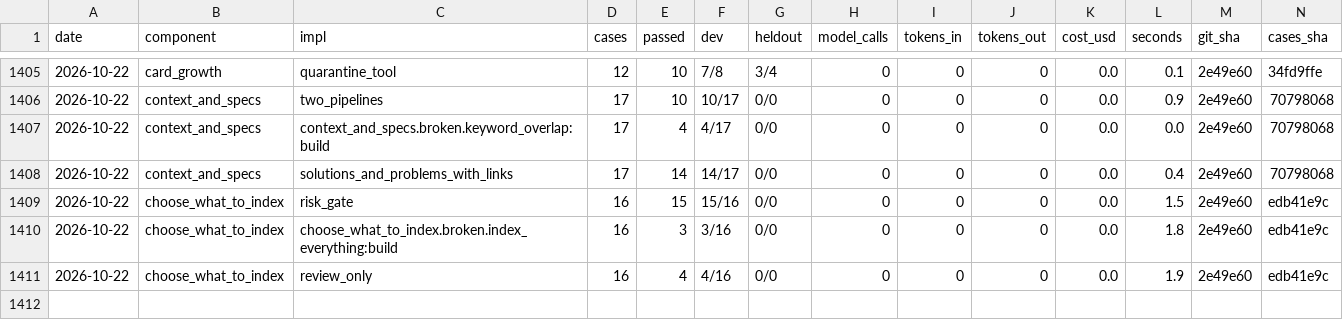
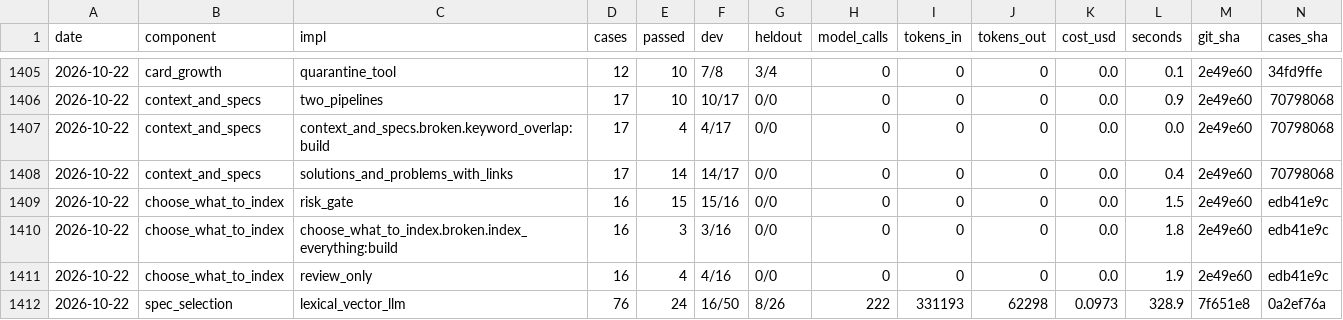
Before and after one commit to SpiritualData/quest-ai-runner, a CSV file: evaluation/components/results.csv, drawn as a sheet; only a part is shown, gaps mark what is left out; rows hold the shown columns only; the diff names each change by its address in the sheet, - before the commit and + after, or states it on an @@ line.

```diff
--- a/evaluation/components/results.csv
+++ b/evaluation/components/results.csv
+row 1412: 2026-10-22 | spec_selection | lexical_vector_llm | 76 | 24 | 16/50 | 8/26 | 222 | 331193 | 62298 | 0.0973 | 328.9 | 7f651e8 | 0a2ef76a
```
